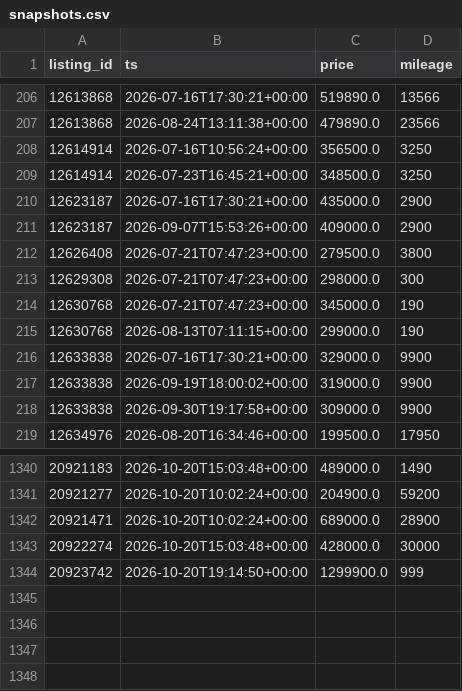
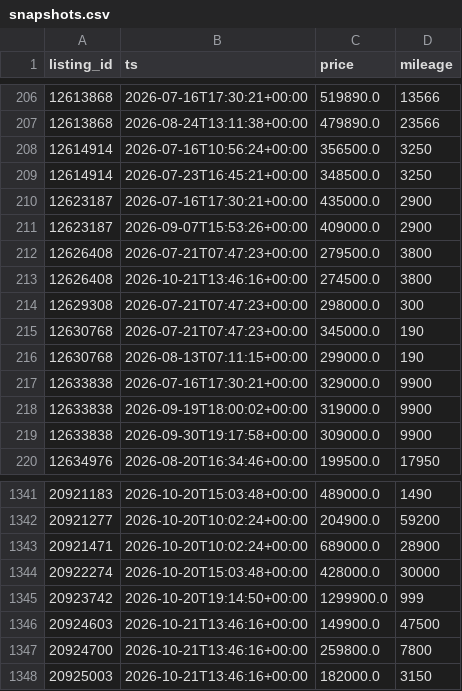
Before and after one commit to christiankehr1/ferrari-tracker, a CSV file: data/snapshots.csv, drawn as a sheet; only a part is shown, gaps mark what is left out; the diff names each change by its address in the sheet, - before the commit and + after, or states it on an @@ line.

```diff
--- a/data/snapshots.csv
+++ b/data/snapshots.csv
+row 213: 12626408 | 2026-10-21T13:46:16+00:00 | 274500.0 | 3800
+row 1346: 20924603 | 2026-10-21T13:46:16+00:00 | 149900.0 | 47500
+row 1347: 20924700 | 2026-10-21T13:46:16+00:00 | 259800.0 | 7800
+row 1348: 20925003 | 2026-10-21T13:46:16+00:00 | 182000.0 | 3150
```
Also changed, not shown: 2 other files.
